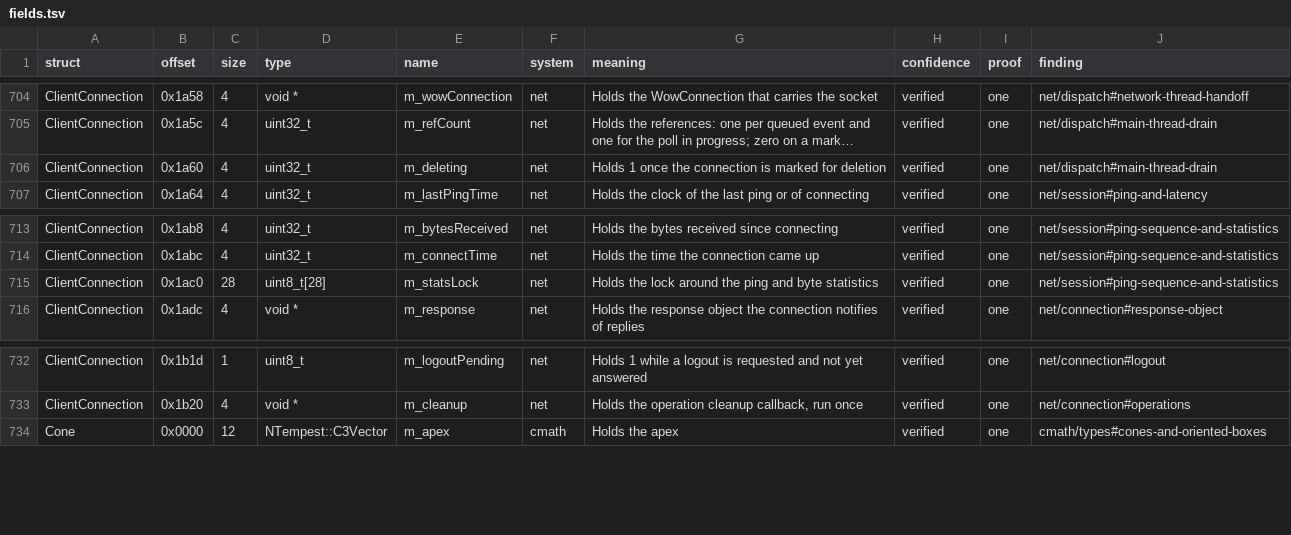
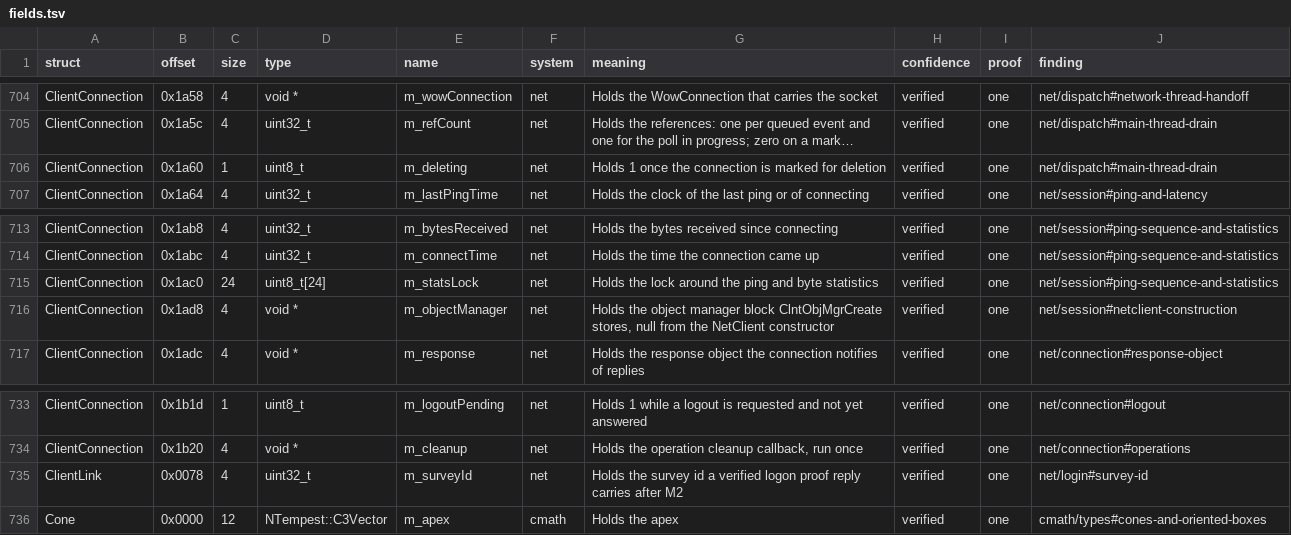
Before and after one commit to samwhosung/benilla-re, a TSV file: symbols/fields.tsv, drawn as a sheet; only a part is shown, gaps mark what is left out; long unchanged cells end in …; the diff names each change by its address in the sheet, - before the commit and + after, or states it on an @@ line.

```diff
--- a/symbols/fields.tsv
+++ b/symbols/fields.tsv
-C706 (size): 4
+C706 (size): 1
-D706 (type): uint32_t
+D706 (type): uint8_t
-C715 (size): 28
+C715 (size): 24
-D715 (type): uint8_t[28]
+D715 (type): uint8_t[24]
+row 716: ClientConnection | 0x1ad8 | 4 | void * | m_objectManager | net | Holds the object manager block ClntObjMgrCreate stores, null from the NetClient constructor | verified | one | net/session#netclient-construction
+row 735: ClientLink | 0x0078 | 4 | uint32_t | m_surveyId | net | Holds the survey id a verified logon proof reply carries after M2 | verified | one | net/login#survey-id
```
Also changed, not shown: symbols/globals.tsv, tables/opcode_entries.tsv, 19 other files.
